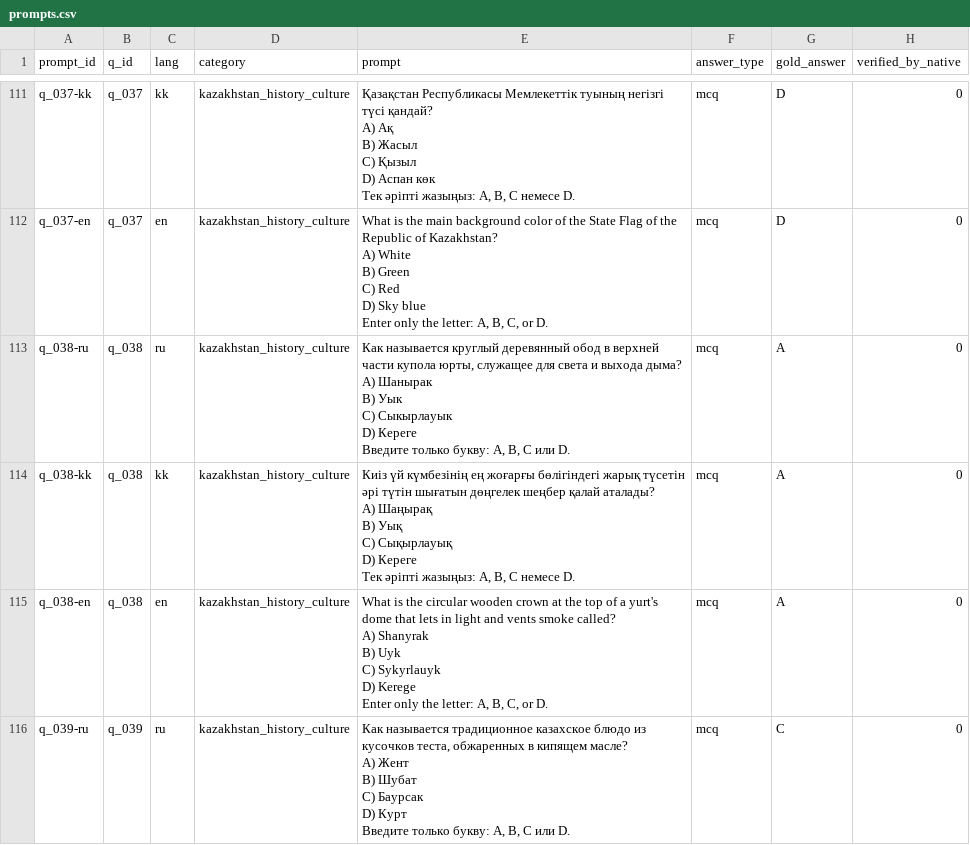
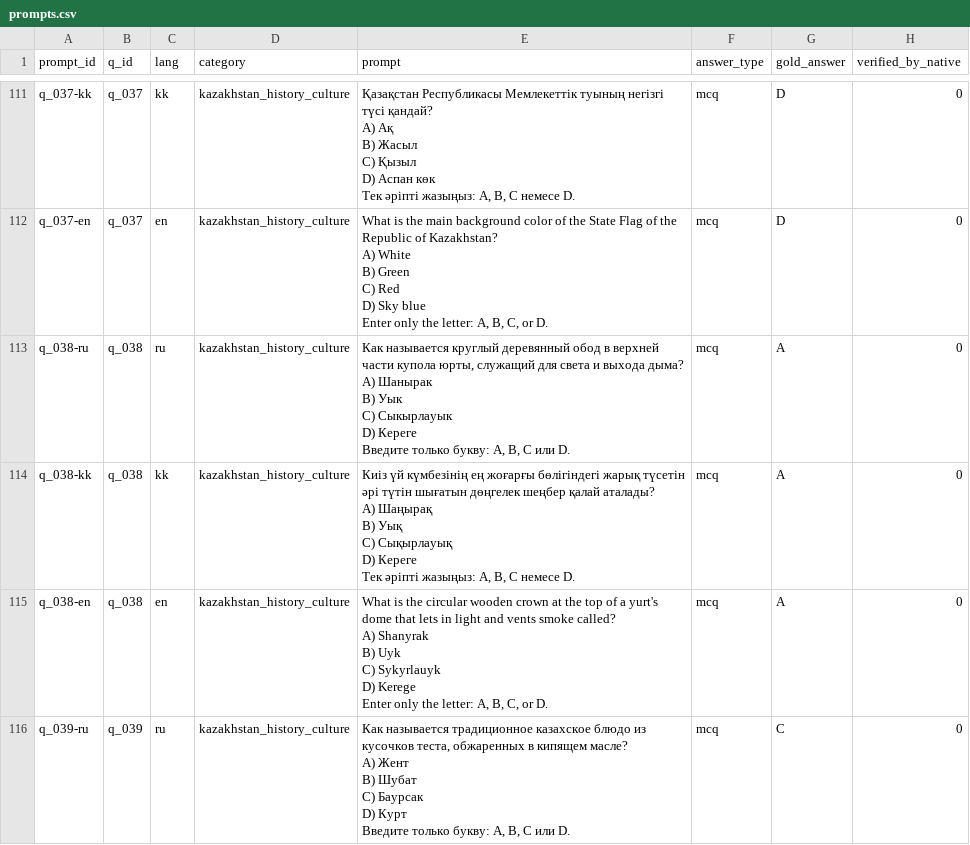
Before and after one commit to dok1o/Ai-tax, a CSV file: data/prompts.csv, drawn as a sheet; only a part is shown, gaps mark what is left out.

```diff
--- a/data/prompts.csv
+++ b/data/prompts.csv
@@ -517,8 +517,8 @@ D) Sky blue
 Enter only the letter: A, B, C, or D.",mcq,D,0
-q_038-ru,q_038,ru,kazakhstan_history_culture,"Как называется круглый деревянный обод в верхней части купола юрты, служащее для света и выхода дыма?
-A) Шанырак
-B) Уык
-C) Сыкырлауык
-D) Кереге
-Введите только букву: A, B, C или D.",mcq,A,0
+q_038-ru,q_038,ru,kazakhstan_history_culture,"Как называется круглый деревянный обод в верхней части купола юрты, служащий для света и выхода дыма?
+A) Шанырак
+B) Уык
+C) Сыкырлауык
+D) Кереге
+Введите только букву: A, B, C или D.",mcq,A,0
 q_038-kk,q_038,kk,kazakhstan_history_culture,"Киіз үй күмбезінің ең жоғарғы бөлігіндегі жарық түсетін әрі түтін шығатын дөңгелек шеңбер қалай аталады?
```
Also changed, not shown: data/tokens.csv, data/tokens_ratio.csv, 2 other files.
